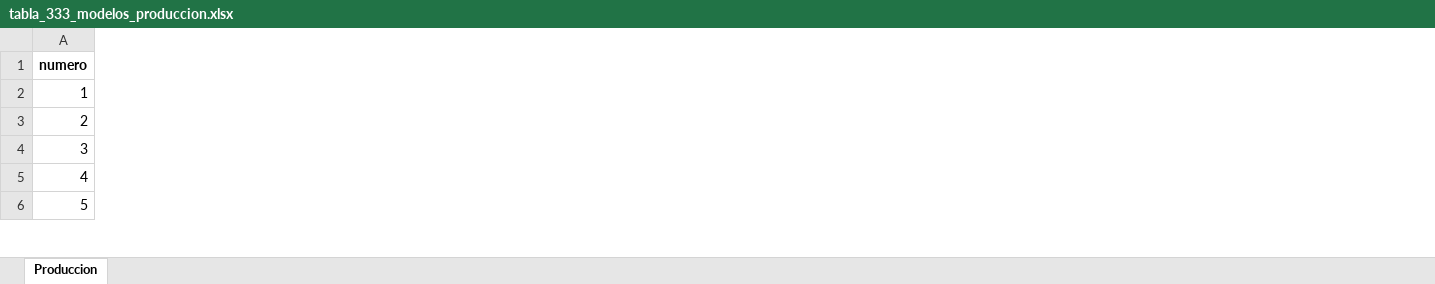
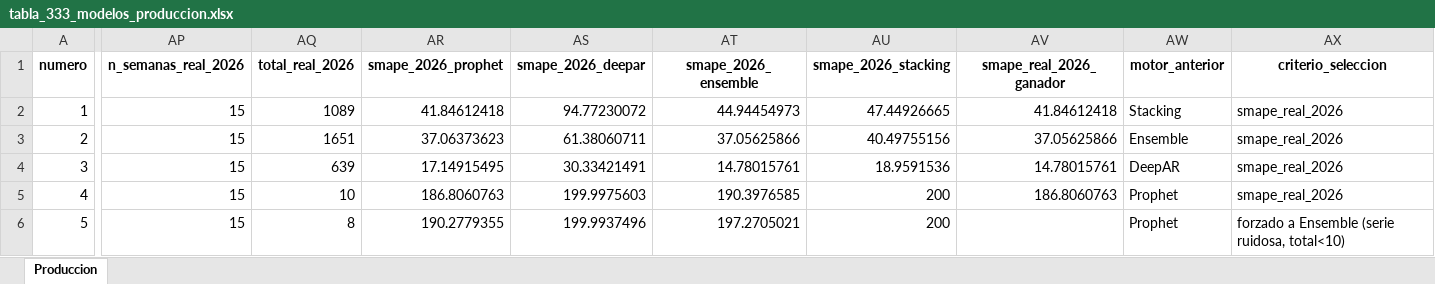
Before and after one commit to EpiForecastMX/EpiForecast-MX, an Excel workbook: reports/ProdDetails/tabla_333_modelos_produccion.xlsx, sheet Produccion, drawn as a sheet; only a part is shown, gaps mark what is left out; values as stored, in another font and other column widths than the file's, no borders; the diff covers the shown part only; the diff names each change by its address in the sheet, - before the commit and + after, or states it on an @@ line.

Commit message:
feat(prod): re-asignar 227 modelos productivos basado en realidad 2026
215/297 (72%) modelos productivos eran subóptimos vs realidad 2026.
DeepAR estaba sobre-asignado: 244 -> 78 series. Aplicado nuevo criterio
(SMAPE 2026 real cuando hay >=10 sem y >=10 casos; Ensemble forzado en
ruidosas; CV anterior en regiones).

Resultado: 227 cambios. Distribución nueva:
Prophet 126, Ensemble 95, DeepAR 78, Stacking 34. motor_ganador pasa de
DeepAR a Prophet. Validación nacional 9/9 con error <=25%.

Caso emblemático Alzheimer Nacional general: DeepAR SMAPE 30.3% ->
Ensemble 14.78%.

Artefactos: tabla_333_modelos_produccion.xlsx (con auditoría),
auditoria_motores_2026.xlsx, validacion_semanal.html, tableau_model
(DVC), forecasts.dvc snapshot.

```diff
--- a/reports/ProdDetails/tabla_333_modelos_produccion.xlsx (sheet Produccion)
+++ b/reports/ProdDetails/tabla_333_modelos_produccion.xlsx (sheet Produccion)
+column AP (n_semanas_real_2026), rows 2-6: all 15
+column AQ (total_real_2026), rows 2-6: 1089 | 1651 | 639 | 10 | 8
+column AR (smape_2026_prophet), rows 2-6: 41.84612418 | 37.06373623 | 17.14915495 | 186.8060763 | 190.2779355
+column AS (smape_2026_deepar), rows 2-6: 94.77230072 | 61.38060711 | 30.33421491 | 199.9975603 | 199.9937496
+column AT (smape_2026_ensemble), rows 2-6: 44.94454973 | 37.05625866 | 14.78015761 | 190.3976585 | 197.2705021
+column AU (smape_2026_stacking), rows 2-6: 47.44926665 | 40.49755156 | 18.9591536 | 200 | 200
+column AV (smape_real_2026_ganador), rows 2-5: 41.84612418 | 37.05625866 | 14.78015761 | 186.8060763
+column AW (motor_anterior), rows 2-6: Stacking | Ensemble | DeepAR | Prophet | Prophet
+column AX (criterio_seleccion), rows 2-6: smape_real_2026 | smape_real_2026 | smape_real_2026 | smape_real_2026 | forzado a Ensemble (serie ruidosa, total<10)
```
Also changed, not shown: 1729 edited cells elsewhere in this sheet, 5 other files.
